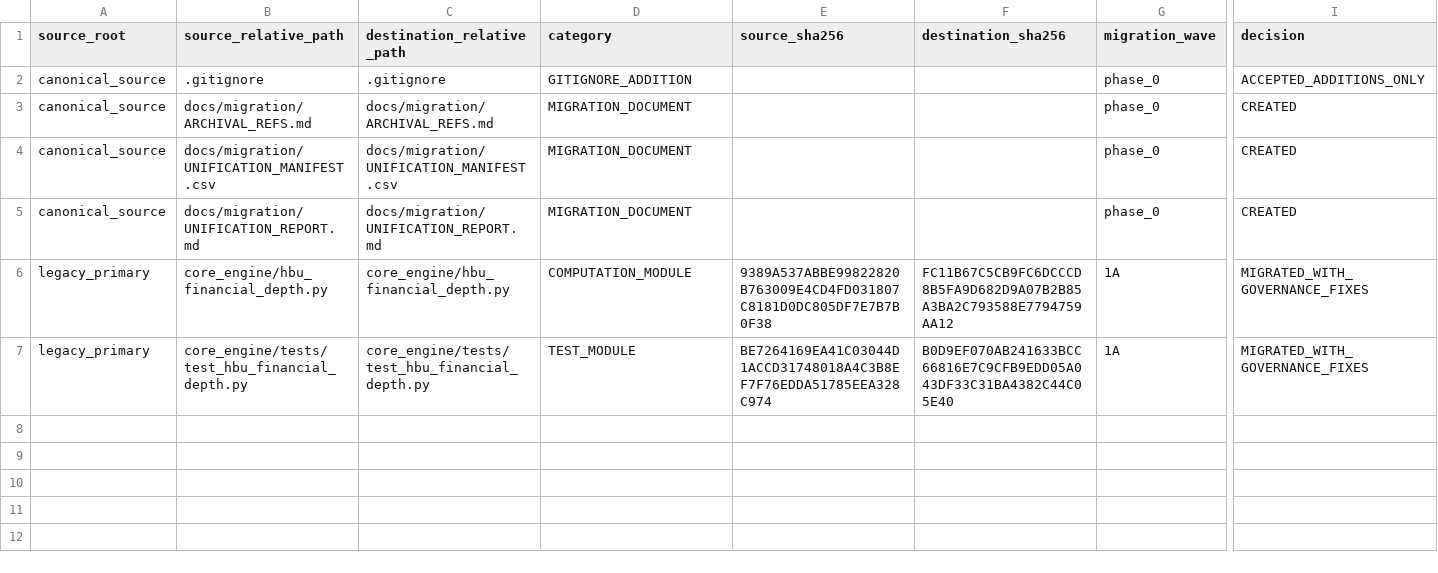
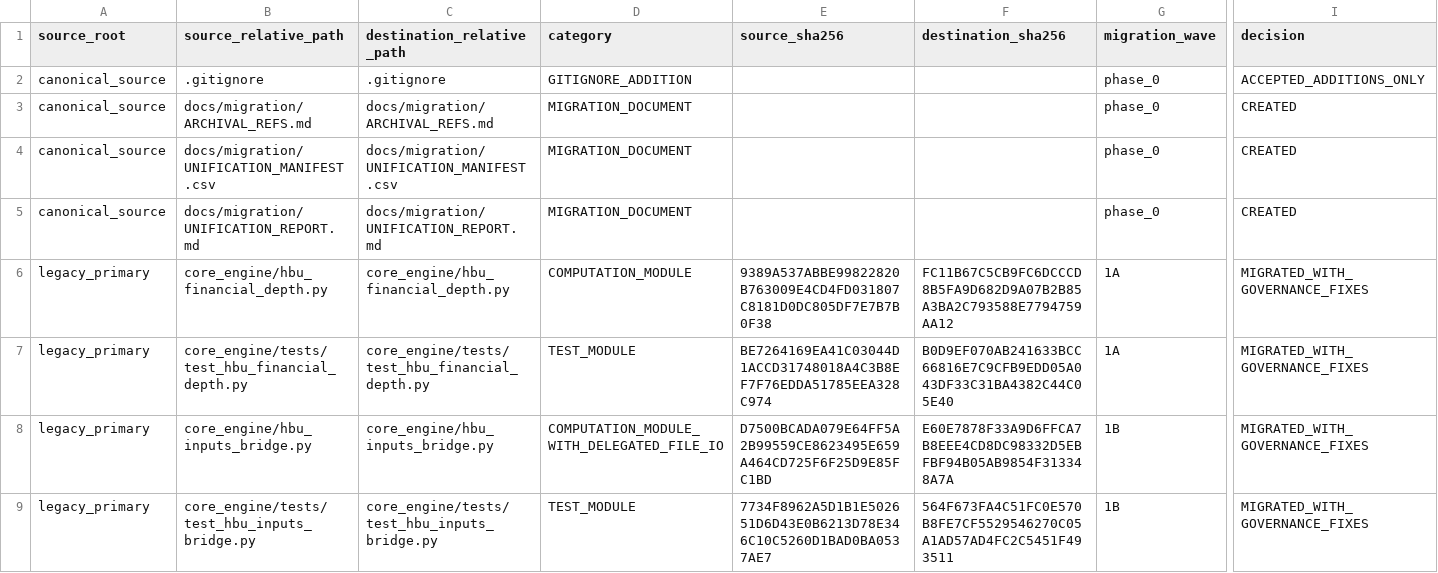
Before and after one commit to hishamappraiserman29-oss/expert-smart, a CSV file: docs/migration/UNIFICATION_MANIFEST.csv, drawn as a sheet; only a part is shown, gaps mark what is left out; rows hold the shown columns only; the diff names each change by its address in the sheet, - before the commit and + after, or states it on an @@ line.

Commit message:
feat(migration): add Wave 1B HBU inputs bridge
Migrate the HBU input-sourcing bridge and HB01-HB19 governance tests from legacy_primary.

Require explicit enrichment opt-in, block geography-incompatible market enrichment, remove unsupported fixed confidence values, preserve missing-value semantics, and clean internally created temporary appraisal artifacts.

Document base_market_ppm as a verified structural sentinel, retain exception transparency, and keep the module library-only with no route or frontend wiring.

```diff
--- a/docs/migration/UNIFICATION_MANIFEST.csv
+++ b/docs/migration/UNIFICATION_MANIFEST.csv
+row 8: legacy_primary | core_engine/hbu_inputs_bridge.py | core_engine/hbu_inputs_bridge.py | COMPUTATION_MODULE_WITH_DELEGATED_FILE_IO | D7500BCADA079E64FF5A2B99559CE8623495E659A464CD725F6F25D9E85FC1BD | E60E7878F33A9D6FFCA7B8EEE4CD8DC98332D5EBFBF94B05AB9854F313348A7A | 1B | MIGRATED_WITH_GOVERNANCE_FIXES
+row 9: legacy_primary | core_engine/tests/test_hbu_inputs_bridge.py | core_engine/tests/test_hbu_inputs_bridge.py | TEST_MODULE | 7734F8962A5D1B1E502651D6D43E0B6213D78E346C10C5260D1BAD0BA0537AE7 | 564F673FA4C51FC0E570B8FE7CF5529546270C05A1AD57AD4FC2C5451F493511 | 1B | MIGRATED_WITH_GOVERNANCE_FIXES
```
Also changed, not shown: 3 other files.
